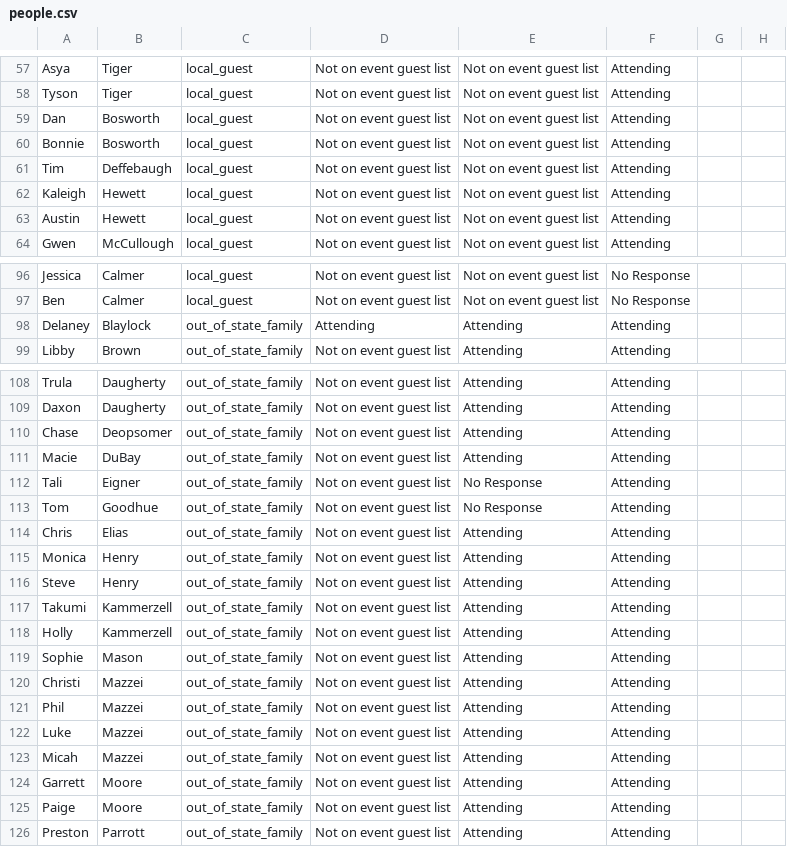
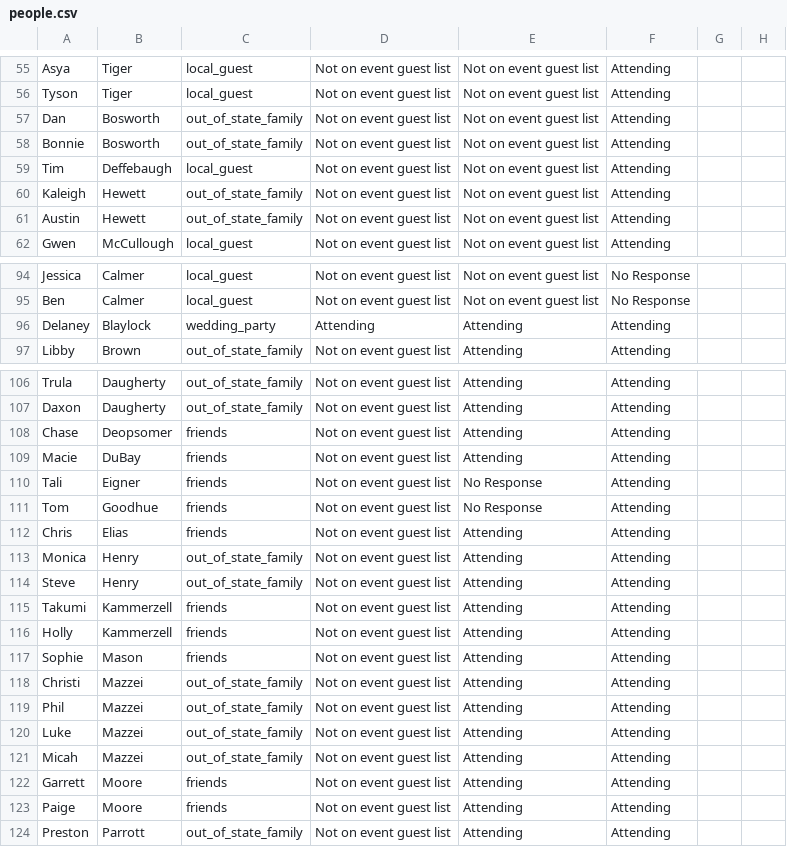
Before and after one commit to judeurban/judeurban.github.io, a CSV file: people.csv, drawn as a sheet; only a part is shown, gaps mark what is left out; the diff covers the shown part only.

```diff
--- a/people.csv
+++ b/people.csv
@@ -58,7 +56,7 @@ Asya,Tiger,local_guest,Not on event guest list,Not on event guest list,Attending
 Tyson,Tiger,local_guest,Not on event guest list,Not on event guest list,Attending,,
-Dan,Bosworth,local_guest,Not on event guest list,Not on event guest list,Attending,,
-Bonnie,Bosworth,local_guest,Not on event guest list,Not on event guest list,Attending,,
+Dan,Bosworth,out_of_state_family,Not on event guest list,Not on event guest list,Attending,,
+Bonnie,Bosworth,out_of_state_family,Not on event guest list,Not on event guest list,Attending,,
 Tim,Deffebaugh,local_guest,Not on event guest list,Not on event guest list,Attending,,
-Kaleigh,Hewett,local_guest,Not on event guest list,Not on event guest list,Attending,,
-Austin,Hewett,local_guest,Not on event guest list,Not on event guest list,Attending,,
+Kaleigh,Hewett,out_of_state_family,Not on event guest list,Not on event guest list,Attending,,
+Austin,Hewett,out_of_state_family,Not on event guest list,Not on event guest list,Attending,,
 Gwen,McCullough,local_guest,Not on event guest list,Not on event guest list,Attending,,
@@ -97,3 +95,3 @@ Jessica,Calmer,local_guest,Not on event guest list,Not on event guest list,No Re
 Ben,Calmer,local_guest,Not on event guest list,Not on event guest list,No Response,,
-Delaney,Blaylock,out_of_state_family,Attending,Attending,Attending,,
+Delaney,Blaylock,wedding_party,Attending,Attending,Attending,,
 Libby,Brown,out_of_state_family,Not on event guest list,Attending,Attending,,
@@ -109,12 +107,12 @@ Trula,Daugherty,out_of_state_family,Not on event guest list,Attending,Attending,
 Daxon,Daugherty,out_of_state_family,Not on event guest list,Attending,Attending,,
-Chase,Deopsomer,out_of_state_family,Not on event guest list,Attending,Attending,,
-Macie,DuBay,out_of_state_family,Not on event guest list,Attending,Attending,,
-Tali,Eigner,out_of_state_family,Not on event guest list,No Response,Attending,,
-Tom,Goodhue,out_of_state_family,Not on event guest list,No Response,Attending,,
-Chris,Elias,out_of_state_family,Not on event guest list,Attending,Attending,,
+Chase,Deopsomer,friends,Not on event guest list,Attending,Attending,,
+Macie,DuBay,friends,Not on event guest list,Attending,Attending,,
+Tali,Eigner,friends,Not on event guest list,No Response,Attending,,
+Tom,Goodhue,friends,Not on event guest list,No Response,Attending,,
+Chris,Elias,friends,Not on event guest list,Attending,Attending,,
 Monica,Henry,out_of_state_family,Not on event guest list,Attending,Attending,,
 Steve,Henry,out_of_state_family,Not on event guest list,Attending,Attending,,
-Takumi,Kammerzell,out_of_state_family,Not on event guest list,Attending,Attending,,
-Holly,Kammerzell,out_of_state_family,Not on event guest list,Attending,Attending,,
-Sophie,Mason,out_of_state_family,Not on event guest list,Attending,Attending,,
+Takumi,Kammerzell,friends,Not on event guest list,Attending,Attending,,
+Holly,Kammerzell,friends,Not on event guest list,Attending,Attending,,
+Sophie,Mason,friends,Not on event guest list,Attending,Attending,,
 Christi,Mazzei,out_of_state_family,Not on event guest list,Attending,Attending,,
@@ -123,4 +121,4 @@ Luke,Mazzei,out_of_state_family,Not on event guest list,Attending,Attending,,
 Micah,Mazzei,out_of_state_family,Not on event guest list,Attending,Attending,,
-Garrett,Moore,out_of_state_family,Not on event guest list,Attending,Attending,,
-Paige,Moore,out_of_state_family,Not on event guest list,Attending,Attending,,
+Garrett,Moore,friends,Not on event guest list,Attending,Attending,,
+Paige,Moore,friends,Not on event guest list,Attending,Attending,,
 Preston,Parrott,out_of_state_family,Not on event guest list,Attending,Attending,,
```
Also changed, not shown: 2 removed rows and 29 edited cells elsewhere in this file.
